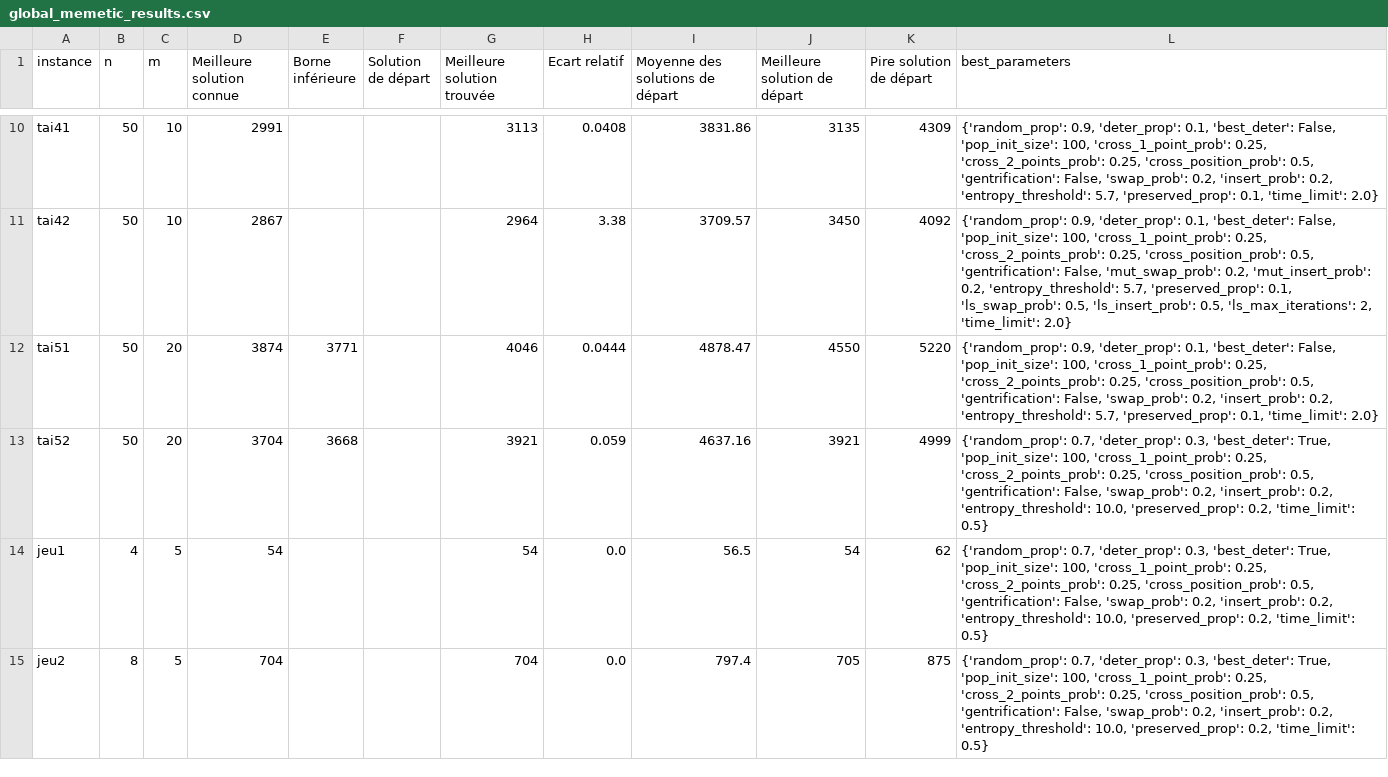
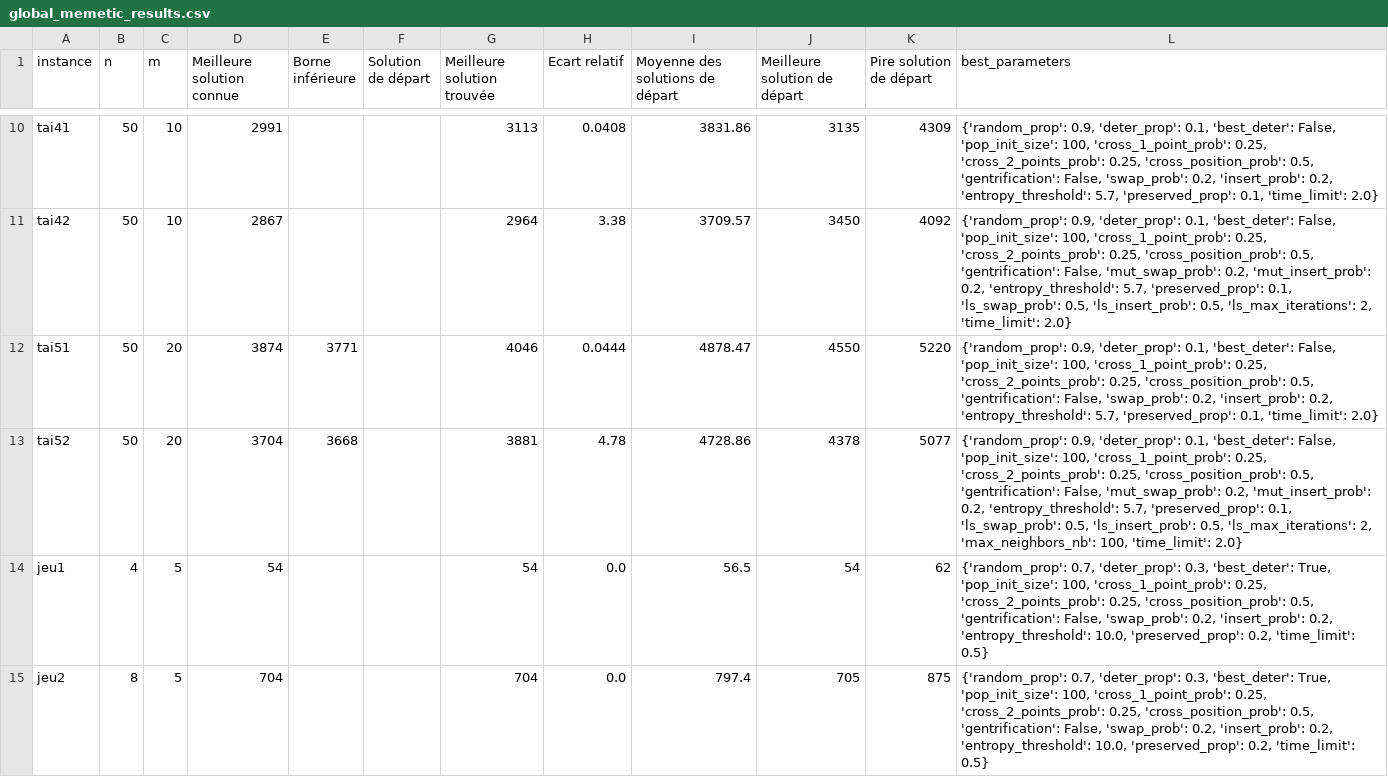
Before and after one commit to varasterix/RO_Vie, a CSV file: res/global_memetic_results.csv, drawn as a sheet; only a part is shown, gaps mark what is left out.

Commit message:
creation of neighbors lists encapsulated

```diff
--- a/res/global_memetic_results.csv
+++ b/res/global_memetic_results.csv
@@ -12,3 +12,3 @@ tai42;50;10;2867;;;2964;3.38;3709.57;3450;4092;{'random_prop': 0.9, 'deter_prop'
 tai51;50;20;3874;3771;;4046;0.0444;4878.47;4550;5220;{'random_prop': 0.9, 'deter_prop': 0.1, 'best_deter': False, 'pop_init_size': 100, 'cross_1_point_prob': 0.25, 'cross_2_points_prob': 0.25, 'cross_position_prob': 0.5, 'gentrification': False, 'swap_prob': 0.2, 'insert_prob': 0.2, 'entropy_threshold': 5.7, 'preserved_prop': 0.1, 'time_limit': 2.0}
-tai52;50;20;3704;3668;;3921;0.059;4637.16;3921;4999;{'random_prop': 0.7, 'deter_prop': 0.3, 'best_deter': True, 'pop_init_size': 100, 'cross_1_point_prob': 0.25, 'cross_2_points_prob': 0.25, 'cross_position_prob': 0.5, 'gentrification': False, 'swap_prob': 0.2, 'insert_prob': 0.2, 'entropy_threshold': 10.0, 'preserved_prop': 0.2, 'time_limit': 0.5}
+tai52;50;20;3704;3668;;3881;4.78;4728.86;4378;5077;{'random_prop': 0.9, 'deter_prop': 0.1, 'best_deter': False, 'pop_init_size': 100, 'cross_1_point_prob': 0.25, 'cross_2_points_prob': 0.25, 'cross_position_prob': 0.5, 'gentrification': False, 'mut_swap_prob': 0.2, 'mut_insert_prob': 0.2, 'entropy_threshold': 5.7, 'preserved_prop': 0.1, 'ls_swap_prob': 0.5, 'ls_insert_prob': 0.5, 'ls_max_iterations': 2, 'max_neighbors_nb': 100, 'time_limit': 2.0}
 jeu1;4;5;54;;;54;0.0;56.5;54;62;{'random_prop': 0.7, 'deter_prop': 0.3, 'best_deter': True, 'pop_init_size': 100, 'cross_1_point_prob': 0.25, 'cross_2_points_prob': 0.25, 'cross_position_prob': 0.5, 'gentrification': False, 'swap_prob': 0.2, 'insert_prob': 0.2, 'entropy_threshold': 10.0, 'preserved_prop': 0.2, 'time_limit': 0.5}
```
Also changed, not shown: 4 other files.
